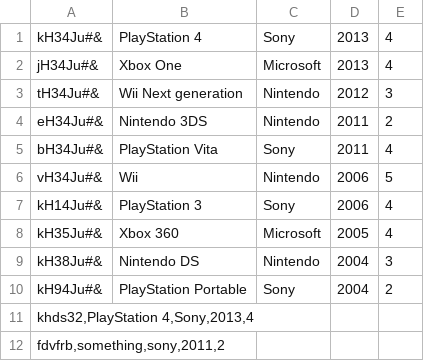
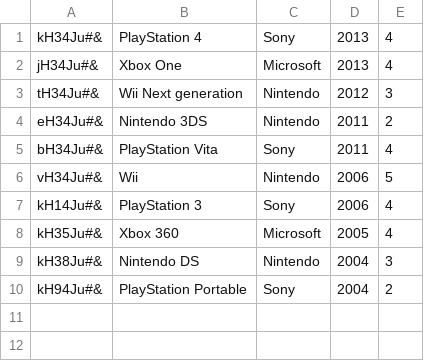
Before and after one commit to domel2222/transformerps, a CSV file: inventory/inventory.csv, drawn as a sheet.

Commit message:
fix print_table

```diff
--- a/inventory/inventory.csv
+++ b/inventory/inventory.csv
@@ -10,3 +10 @@ kH38Ju#&;Nintendo DS;Nintendo;2004;3
 kH94Ju#&;PlayStation Portable;Sony;2004;2
-khds32,PlayStation 4,Sony,2013,4
-fdvfrb,something,sony,2011,2
```
Also changed, not shown: sales/sales.csv, 1 other file.
